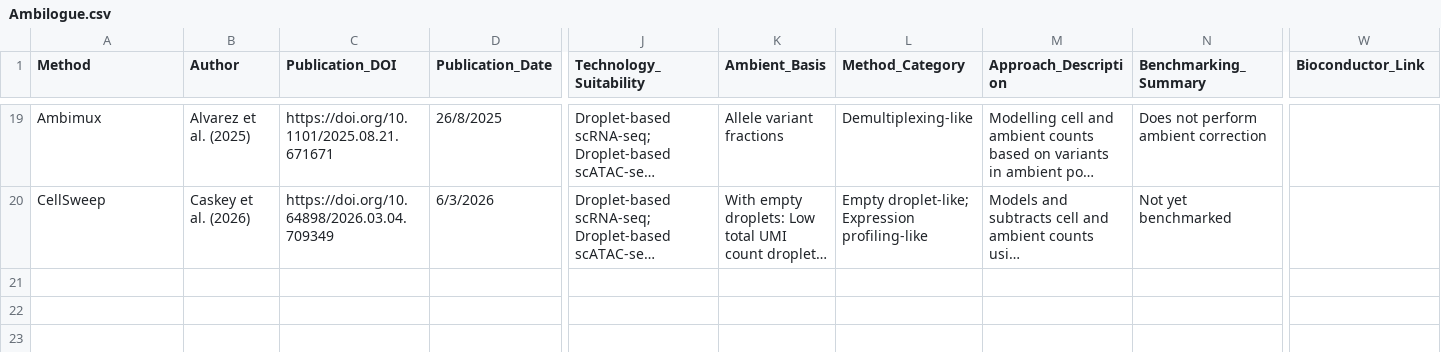
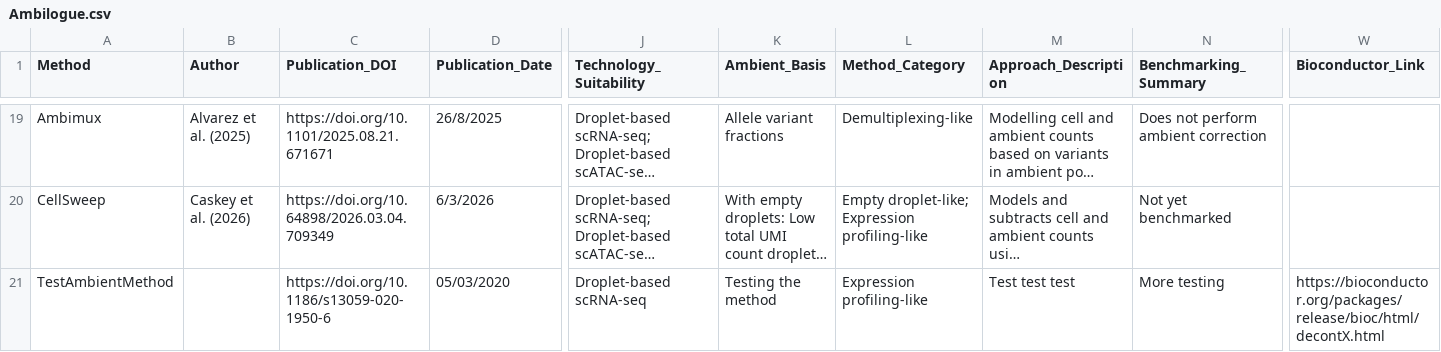
Before and after one commit to Oshlack/Ambilogue, a CSV file: Ambilogue.csv, drawn as a sheet; only a part is shown, gaps mark what is left out; long unchanged cells end in …; rows hold the shown columns only; the diff names each change by its address in the sheet, - before the commit and + after, or states it on an @@ line.

Commit message:
Add test method to Ambilogue

```diff
--- a/Ambilogue.csv
+++ b/Ambilogue.csv
+row 21: TestAmbientMethod |  | https://doi.org/10.1186/s13059-020-1950-6 | 05/03/2020 | Droplet-based scRNA-seq | Testing the method | Expression profiling-like | Test test test | More testing | https://bioconductor.org/packages/release/bioc/html/decontX.html
```
Also changed, not shown: 1 other file.
